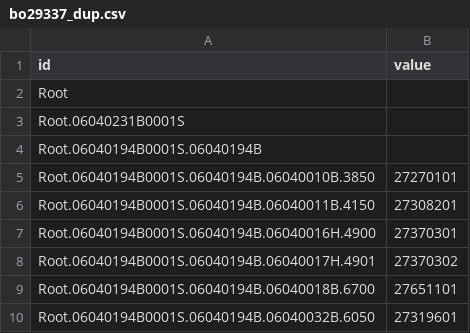
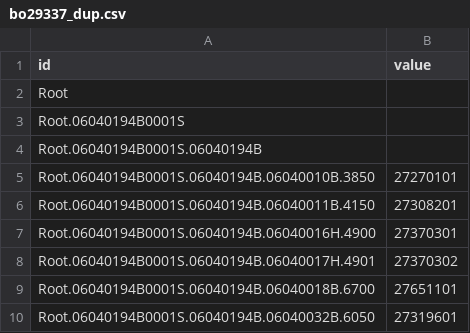
Before and after one commit to CongChen2017/CongChen2017.github.io, a CSV file: temp/bo29337_dup.csv, drawn as a sheet; only a part is shown.

Commit message:
update

```diff
--- a/temp/bo29337_dup.csv
+++ b/temp/bo29337_dup.csv
@@ -2,3 +2,3 @@ id,value
 Root,
-Root.06040231B0001S,
+Root.06040194B0001S,
 Root.06040194B0001S.06040194B,
```
